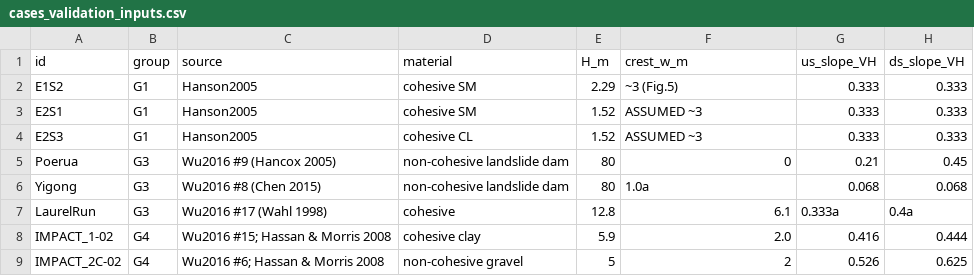
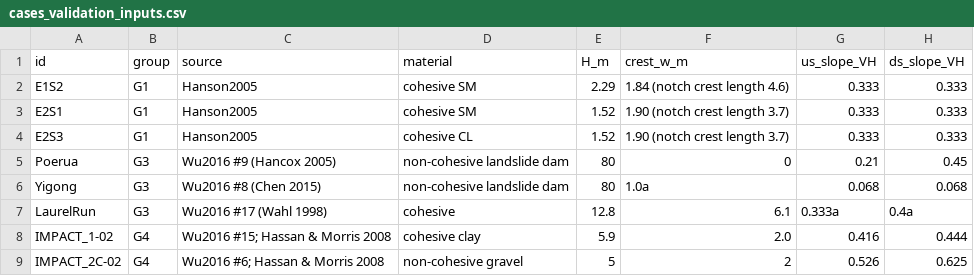
Before and after one commit to aakashmandal450-pixel/Dam-Breach-Studio, a CSV file: validation/calibration/cases_validation_inputs.csv, drawn as a sheet; only a part is shown; the diff names each change by its address in the sheet, - before the commit and + after, or states it on an @@ line.

```diff
--- a/validation/calibration/cases_validation_inputs.csv
+++ b/validation/calibration/cases_validation_inputs.csv
-F2 (crest_w_m): ~3 (Fig.5)
+F2 (crest_w_m): 1.84 (notch crest length 4.6)
-F3:F4 (crest_w_m): ASSUMED ~3
+F3:F4 (crest_w_m): 1.90 (notch crest length 3.7)
```
Also changed, not shown: validation/calibration/cases_calibration.csv, 2 other files.
